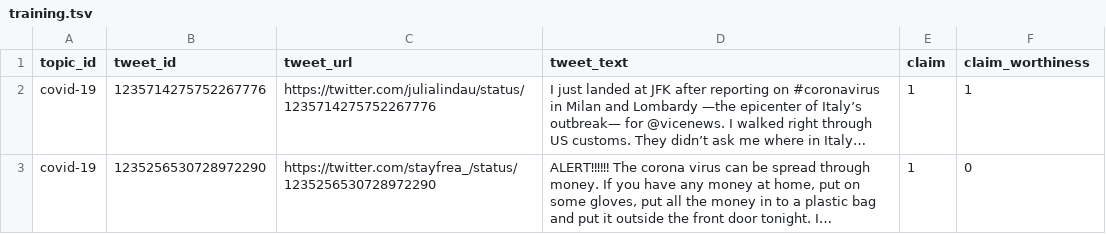
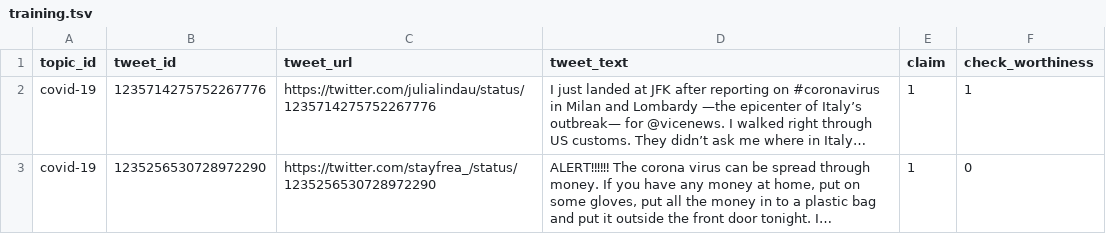
Before and after one commit to sshaar/clef2020-factchecking-task1, a TSV file: data/training.tsv, drawn as a sheet; only a part is shown; long unchanged cells end in …; the diff names each change by its address in the sheet, - before the commit and + after, or states it on an @@ line.

Commit message:
changed header in file

```diff
--- a/data/training.tsv
+++ b/data/training.tsv
-F1: claim_worthiness
+F1: check_worthiness
```
